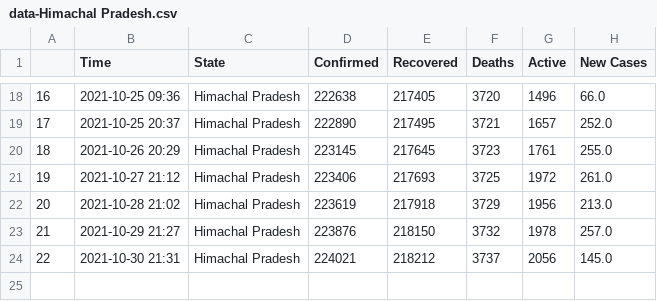
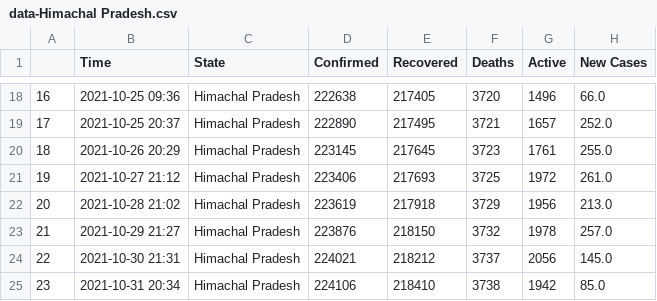
Before and after one commit to dakkshesh07/Covid19_India_Data, a CSV file: Himachal Pradesh/data-Himachal Pradesh.csv, drawn as a sheet; only a part is shown, gaps mark what is left out.

Commit message:
upload updated datasets, fetched on 2021-10-31 20:34

```diff
--- a/Himachal Pradesh/data-Himachal Pradesh.csv
+++ b/Himachal Pradesh/data-Himachal Pradesh.csv
@@ -24 +24,2 @@
 22,2021-10-30 21:31,Himachal Pradesh,224021,218212,3737,2056,145.0
+23,2021-10-31 20:34,Himachal Pradesh,224106,218410,3738,1942,85.0
```
Also changed, not shown: Karnataka/data-Karnataka.csv, Tamil Nadu/data-Tamil Nadu.csv, 4 other files.
